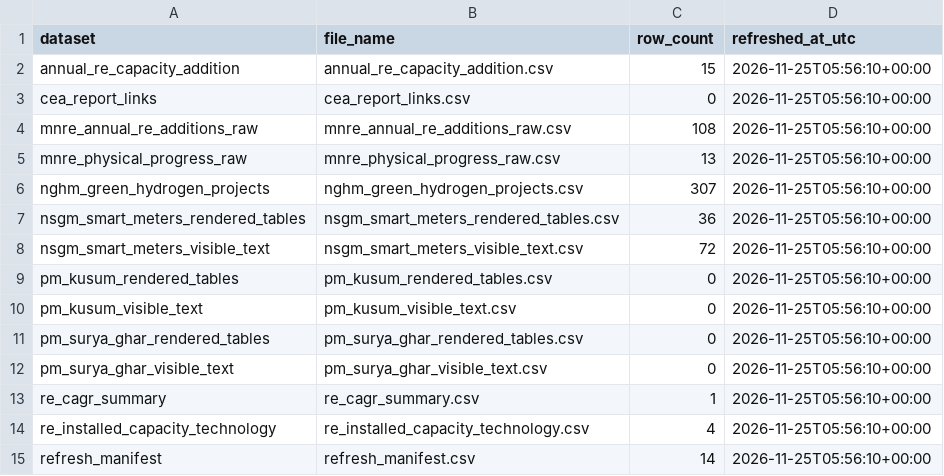
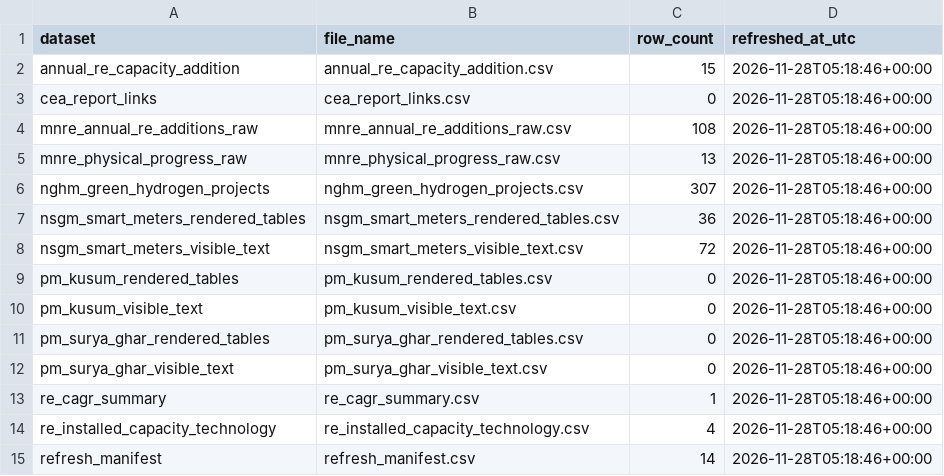
Before and after one commit to Naman7417/MIS-for-RE-Growth-in-the-country, a CSV file: powerbi-re-mis/data/refresh_manifest.csv, drawn as a sheet.

```diff
--- a/powerbi-re-mis/data/refresh_manifest.csv
+++ b/powerbi-re-mis/data/refresh_manifest.csv
@@ -1,15 +1,15 @@
 dataset,file_name,row_count,refreshed_at_utc
-annual_re_capacity_addition,annual_re_capacity_addition.csv,15,2026-11-25T05:56:10+00:00
-cea_report_links,cea_report_links.csv,0,2026-11-25T05:56:10+00:00
-mnre_annual_re_additions_raw,mnre_annual_re_additions_raw.csv,108,2026-11-25T05:56:10+00:00
-mnre_physical_progress_raw,mnre_physical_progress_raw.csv,13,2026-11-25T05:56:10+00:00
-nghm_green_hydrogen_projects,nghm_green_hydrogen_projects.csv,307,2026-11-25T05:56:10+00:00
-nsgm_smart_meters_rendered_tables,nsgm_smart_meters_rendered_tables.csv,36,2026-11-25T05:56:10+00:00
-nsgm_smart_meters_visible_text,nsgm_smart_meters_visible_text.csv,72,2026-11-25T05:56:10+00:00
-pm_kusum_rendered_tables,pm_kusum_rendered_tables.csv,0,2026-11-25T05:56:10+00:00
-pm_kusum_visible_text,pm_kusum_visible_text.csv,0,2026-11-25T05:56:10+00:00
-pm_surya_ghar_rendered_tables,pm_surya_ghar_rendered_tables.csv,0,2026-11-25T05:56:10+00:00
-pm_surya_ghar_visible_text,pm_surya_ghar_visible_text.csv,0,2026-11-25T05:56:10+00:00
-re_cagr_summary,re_cagr_summary.csv,1,2026-11-25T05:56:10+00:00
-re_installed_capacity_technology,re_installed_capacity_technology.csv,4,2026-11-25T05:56:10+00:00
-refresh_manifest,refresh_manifest.csv,14,2026-11-25T05:56:10+00:00
+annual_re_capacity_addition,annual_re_capacity_addition.csv,15,2026-11-28T05:18:46+00:00
+cea_report_links,cea_report_links.csv,0,2026-11-28T05:18:46+00:00
+mnre_annual_re_additions_raw,mnre_annual_re_additions_raw.csv,108,2026-11-28T05:18:46+00:00
+mnre_physical_progress_raw,mnre_physical_progress_raw.csv,13,2026-11-28T05:18:46+00:00
+nghm_green_hydrogen_projects,nghm_green_hydrogen_projects.csv,307,2026-11-28T05:18:46+00:00
+nsgm_smart_meters_rendered_tables,nsgm_smart_meters_rendered_tables.csv,36,2026-11-28T05:18:46+00:00
+nsgm_smart_meters_visible_text,nsgm_smart_meters_visible_text.csv,72,2026-11-28T05:18:46+00:00
+pm_kusum_rendered_tables,pm_kusum_rendered_tables.csv,0,2026-11-28T05:18:46+00:00
+pm_kusum_visible_text,pm_kusum_visible_text.csv,0,2026-11-28T05:18:46+00:00
+pm_surya_ghar_rendered_tables,pm_surya_ghar_rendered_tables.csv,0,2026-11-28T05:18:46+00:00
+pm_surya_ghar_visible_text,pm_surya_ghar_visible_text.csv,0,2026-11-28T05:18:46+00:00
+re_cagr_summary,re_cagr_summary.csv,1,2026-11-28T05:18:46+00:00
+re_installed_capacity_technology,re_installed_capacity_technology.csv,4,2026-11-28T05:18:46+00:00
+refresh_manifest,refresh_manifest.csv,14,2026-11-28T05:18:46+00:00
```
Also changed, not shown: powerbi-re-mis/data/refresh_errors.csv.
